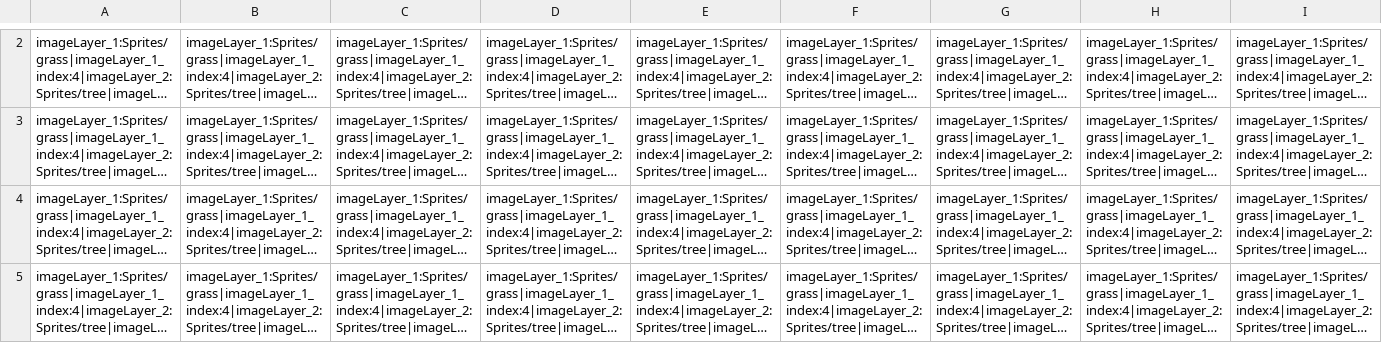
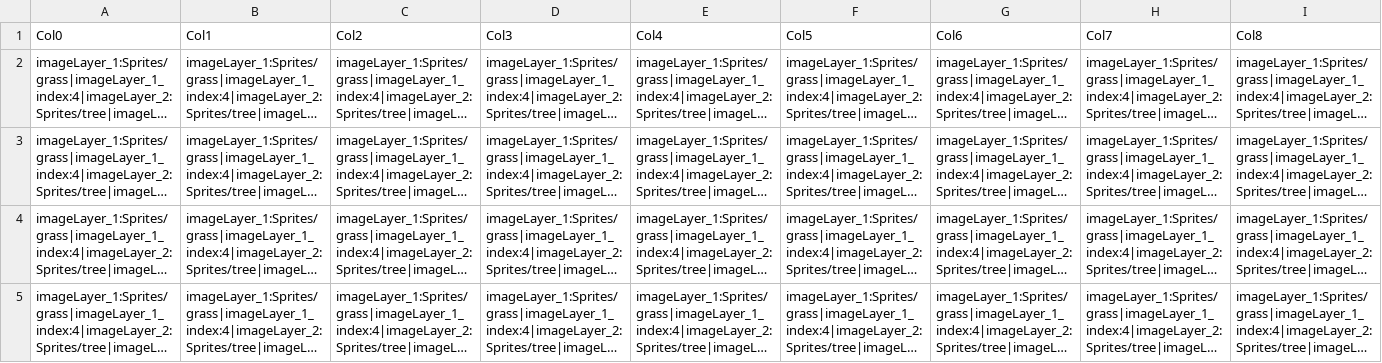
Before and after one commit to rayfrye/2D-Turn-Based-RPG, a CSV file: Assets/Resources/CSV/Gwain.csv, drawn as a sheet; only a part is shown, gaps mark what is left out; long unchanged cells end in …; rows hold the shown columns only; the diff covers the shown part only; the diff names each change by its address in the sheet, - before the commit and + after, or states it on an @@ line.

```diff
--- a/Assets/Resources/CSV/Gwain.csv
+++ b/Assets/Resources/CSV/Gwain.csv
+row 1: Col0 | Col1 | Col2 | Col3 | Col4 | Col5 | Col6 | Col7 | Col8
```
Also changed, not shown: 1 removed row and 7 edited cells elsewhere in this file, 6 other files.
